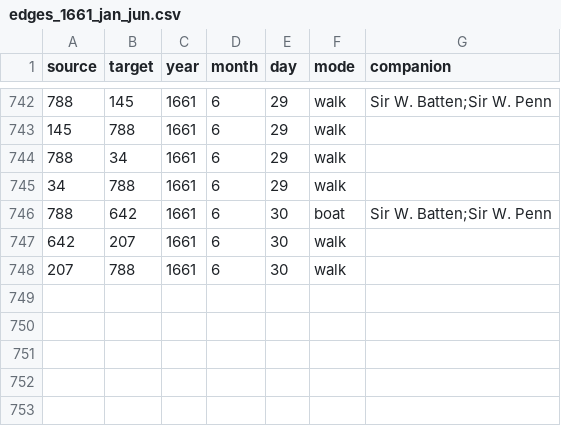
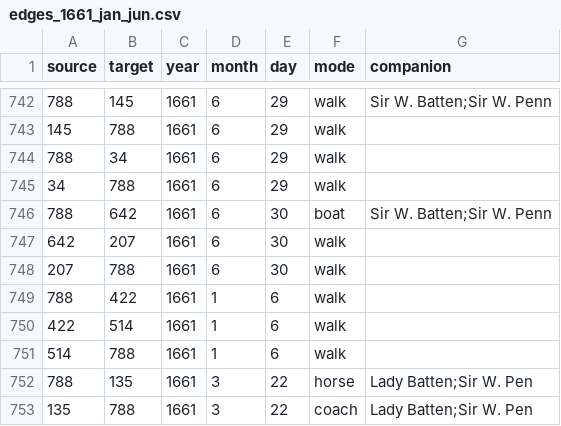
Before and after one commit to jmotis/networking-pepys, a CSV file: edges_1661_jan_jun.csv, drawn as a sheet; only a part is shown, gaps mark what is left out.

```diff
--- a/edges_1661_jan_jun.csv
+++ b/edges_1661_jan_jun.csv
@@ -748 +748,6 @@ source,target,year,month,day,mode,companion
 207,788,1661,6,30,walk,
+788,422,1661,1,6,walk,
+422,514,1661,1,6,walk,
+514,788,1661,1,6,walk,
+788,135,1661,3,22,horse,Lady Batten;Sir W. Pen
+135,788,1661,3,22,coach,Lady Batten;Sir W. Pen
```
Also changed, not shown: edges_1660_aug_dec.csv, edges_1661_jul_dec.csv, 5 other files.
